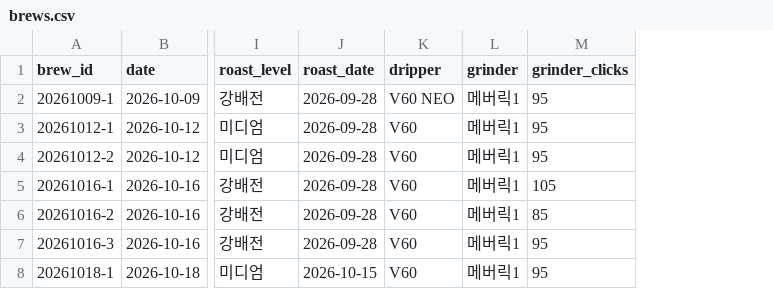
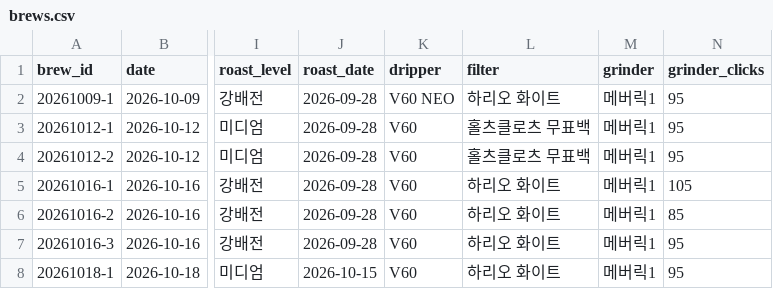
Before and after one commit to lucky-lake/business-agent-lab, a CSV file: drip-coffee/data/brews.csv, drawn as a sheet; only a part is shown, gaps mark what is left out; the diff names each change by its address in the sheet, - before the commit and + after, or states it on an @@ line.

```diff
--- a/drip-coffee/data/brews.csv
+++ b/drip-coffee/data/brews.csv
+column L (filter), rows 2-8: 하리오 화이트 | 홀츠클로츠 무표백 | 홀츠클로츠 무표백 | 하리오 화이트 | 하리오 화이트 | 하리오 화이트 | 하리오 화이트
```
Also changed, not shown: 6 other files.
